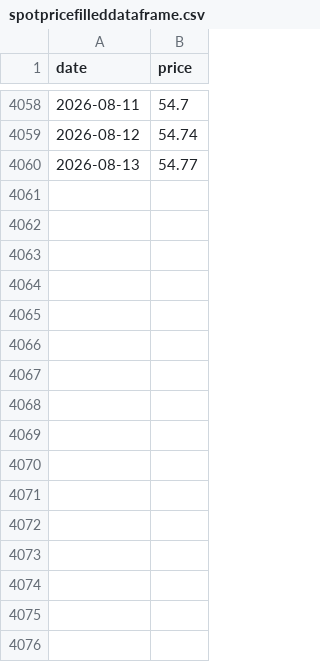
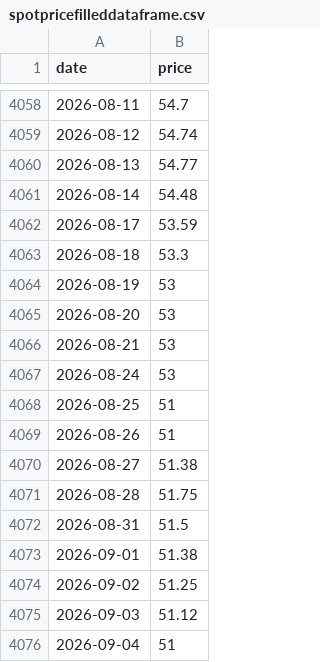
Before and after one commit to theecanmole/NZ-emission-unit-prices, a CSV file: spotpricefilleddataframe.csv, drawn as a sheet; only a part is shown, gaps mark what is left out; the diff names each change by its address in the sheet, - before the commit and + after, or states it on an @@ line.

```diff
--- a/spotpricefilleddataframe.csv
+++ b/spotpricefilleddataframe.csv
+row 4061: 2026-08-14 | 54.48
+row 4062: 2026-08-17 | 53.59
+row 4063: 2026-08-18 | 53.3
+row 4064: 2026-08-19 | 53
+row 4065: 2026-08-20 | 53
+row 4066: 2026-08-21 | 53
+row 4067: 2026-08-24 | 53
+row 4068: 2026-08-25 | 51
+row 4069: 2026-08-26 | 51
+row 4070: 2026-08-27 | 51.38
+row 4071: 2026-08-28 | 51.75
+row 4072: 2026-08-31 | 51.5
+row 4073: 2026-09-01 | 51.38
+row 4074: 2026-09-02 | 51.25
+row 4075: 2026-09-03 | 51.12
+row 4076: 2026-09-04 | 51
```
Also changed, not shown: nzu-edited-raw-prices-data.csv, nzu-final-prices-data.csv, 13 other files.
